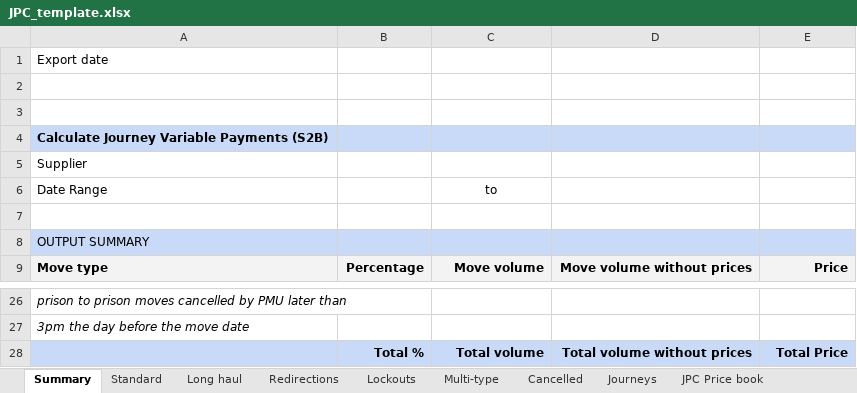
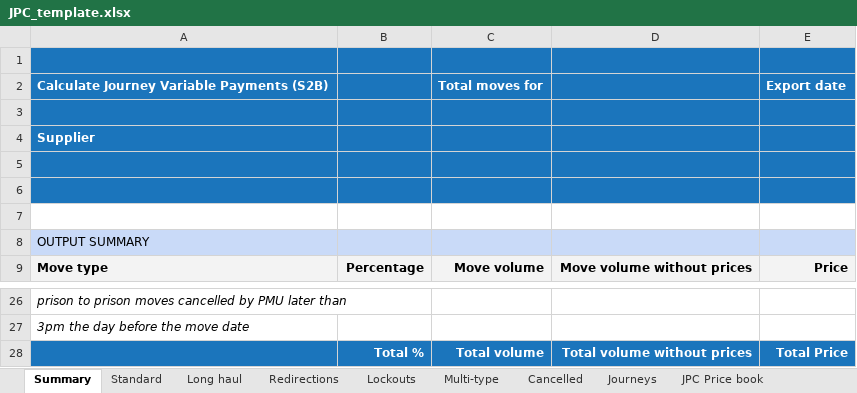
Before and after one commit to ministryofjustice/calculate-journey-variable-payments, an Excel workbook: src/main/resources/spreadsheets/JPC_template.xlsx, sheet Summary, drawn as a sheet; only a part is shown, gaps mark what is left out; values as stored, in another font and other column widths than the file's, no borders; removed rows and columns are numbered as before the commit, all else as after; the diff names each change by its address in the sheet, - before the commit and + after, or states it on an @@ line.

```diff
--- a/src/main/resources/spreadsheets/JPC_template.xlsx (sheet Summary)
+++ b/src/main/resources/spreadsheets/JPC_template.xlsx (sheet Summary)
+row 1: (empty)
+row 2: Calculate Journey Variable Payments (S2B) |  | Total moves for |  | Export date
+row 3: (empty)
-A4: Export date
+A4: Supplier
-A4:E6 fill: none
+A4:E6 fill: #1B75BC
@@ A4 text colour: black → #FFFFFF, bold: off → on @@
-row 4: Calculate Journey Variable Payments (S2B)
-row 5: Supplier
-row 6: Date Range |  | to
-A28:E28 fill: #C9DAF8
+A28:E28 fill: #1B75BC
-B28:E28 text colour: black
+B28:E28 text colour: #FFFFFF
```
Also changed, not shown: sheet JPC Price book, sheet Redirections, sheet Journeys, sheet Lockouts, sheet Cancelled, sheet Multi-type, 2 more sheets, 3 other files.
